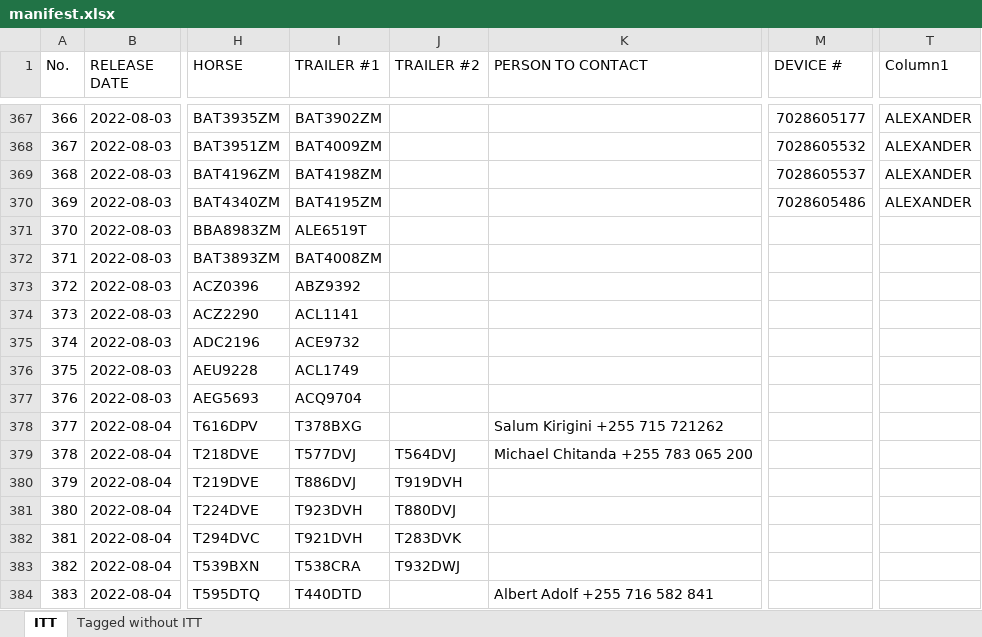
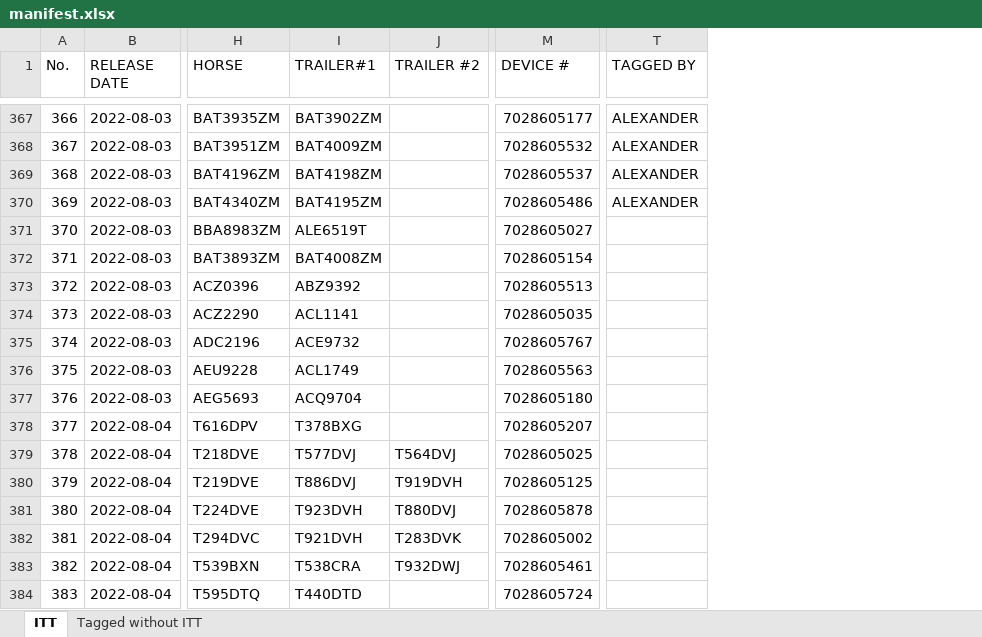
Before and after one commit to myk-francis/python_scripts, an Excel workbook: INPUT/manifest.xlsx, sheet ITT, drawn as a sheet; only a part is shown, gaps mark what is left out; values as stored, in another font and other column widths than the file's, no cell formats; conditional formats and table styles not drawn; removed rows and columns are numbered as before the commit, all else as after; the diff covers the shown part only; the diff names each change by its address in the sheet, - before the commit and + after, or states it on an @@ line.

```diff
--- a/INPUT/manifest.xlsx (sheet ITT)
+++ b/INPUT/manifest.xlsx (sheet ITT)
@@ column K (PERSON TO CONTACT) hidden, rows 378-384: Salum Kirigini +255 715 721262 | Michael Chitanda +255 783 065 200 |  |  |  |  | Albert Adolf +255 716 582 841 @@
-column T (Column1), rows 367-370: all ALEXANDER
+column T (TAGGED BY), rows 367-370: all ALEXANDER
-I1: TRAILER #1
+I1: TRAILER#1
-M371 (DEVICE #): (empty)
+M371 (DEVICE #): 7028605027
-M372 (DEVICE #): (empty)
+M372 (DEVICE #): 7028605154
-M373 (DEVICE #): (empty)
+M373 (DEVICE #): 7028605513
-M374 (DEVICE #): (empty)
+M374 (DEVICE #): 7028605035
-M375 (DEVICE #): (empty)
+M375 (DEVICE #): 7028605767
-M376 (DEVICE #): (empty)
+M376 (DEVICE #): 7028605563
-M377 (DEVICE #): (empty)
+M377 (DEVICE #): 7028605180
-M378 (DEVICE #): (empty)
+M378 (DEVICE #): 7028605207
-M379 (DEVICE #): (empty)
+M379 (DEVICE #): 7028605025
-M380 (DEVICE #): (empty)
+M380 (DEVICE #): 7028605125
-M381 (DEVICE #): (empty)
+M381 (DEVICE #): 7028605878
-M382 (DEVICE #): (empty)
+M382 (DEVICE #): 7028605002
-M383 (DEVICE #): (empty)
+M383 (DEVICE #): 7028605461
-M384 (DEVICE #): (empty)
+M384 (DEVICE #): 7028605724
```
Also changed, not shown: 86 added rows, 20 removed rows, 228 edited cells and row numbers in column A elsewhere in this sheet, sheet Tagged without ITT, cell formats, INPUT/alarms.xlsx, INPUT/client_report.xlsx, 1 other file.
